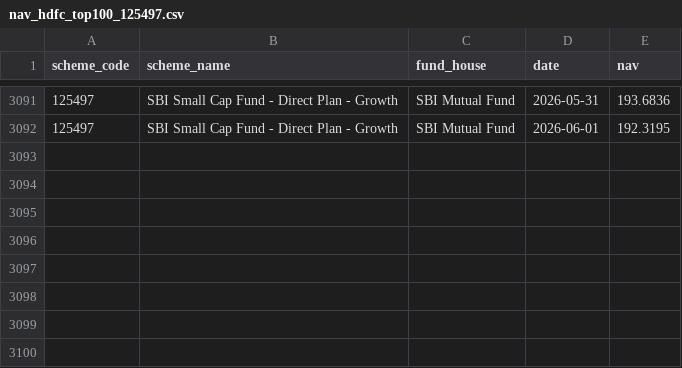
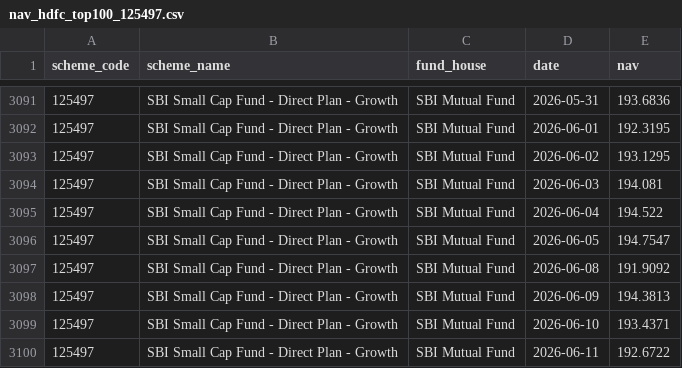
Before and after one commit to Ruksanabegum1708/bluestock_mf_capstone, a CSV file: data/raw/nav_hdfc_top100_125497.csv, drawn as a sheet; only a part is shown, gaps mark what is left out; the diff names each change by its address in the sheet, - before the commit and + after, or states it on an @@ line.

```diff
--- a/data/raw/nav_hdfc_top100_125497.csv
+++ b/data/raw/nav_hdfc_top100_125497.csv
+row 3093: 125497 | SBI Small Cap Fund - Direct Plan - Growth | SBI Mutual Fund | 2026-06-02 | 193.1295
+row 3094: 125497 | SBI Small Cap Fund - Direct Plan - Growth | SBI Mutual Fund | 2026-06-03 | 194.081
+row 3095: 125497 | SBI Small Cap Fund - Direct Plan - Growth | SBI Mutual Fund | 2026-06-04 | 194.522
+row 3096: 125497 | SBI Small Cap Fund - Direct Plan - Growth | SBI Mutual Fund | 2026-06-05 | 194.7547
+row 3097: 125497 | SBI Small Cap Fund - Direct Plan - Growth | SBI Mutual Fund | 2026-06-08 | 191.9092
+row 3098: 125497 | SBI Small Cap Fund - Direct Plan - Growth | SBI Mutual Fund | 2026-06-09 | 194.3813
+row 3099: 125497 | SBI Small Cap Fund - Direct Plan - Growth | SBI Mutual Fund | 2026-06-10 | 193.4371
+row 3100: 125497 | SBI Small Cap Fund - Direct Plan - Growth | SBI Mutual Fund | 2026-06-11 | 192.6722
```
Also changed, not shown: data/raw/nav_Axis_Bluechip_119092.csv, data/raw/nav_ICICI_Bluechip_120503.csv, 11 other files.
